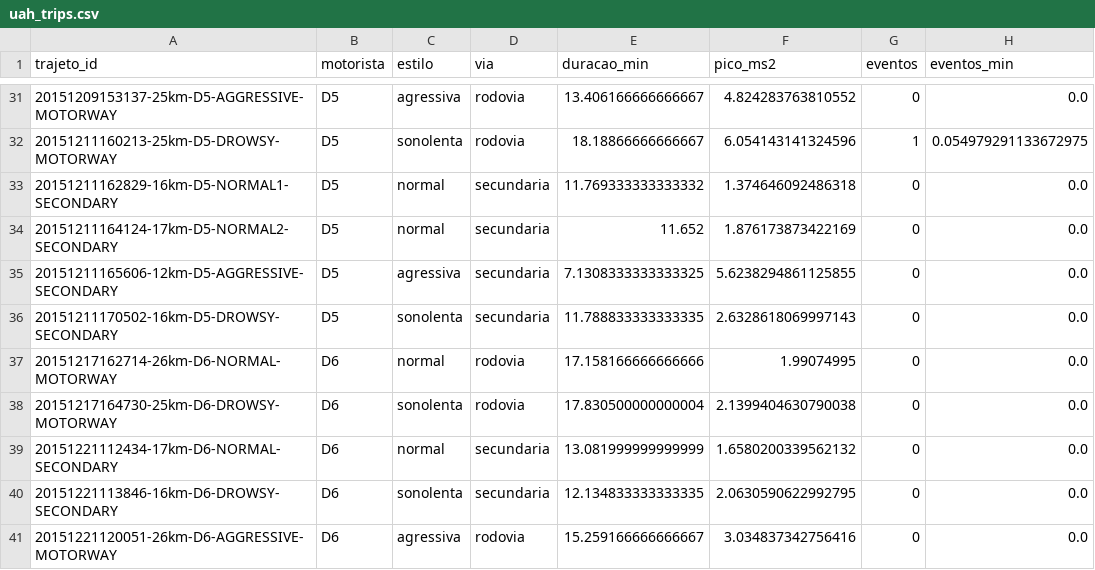
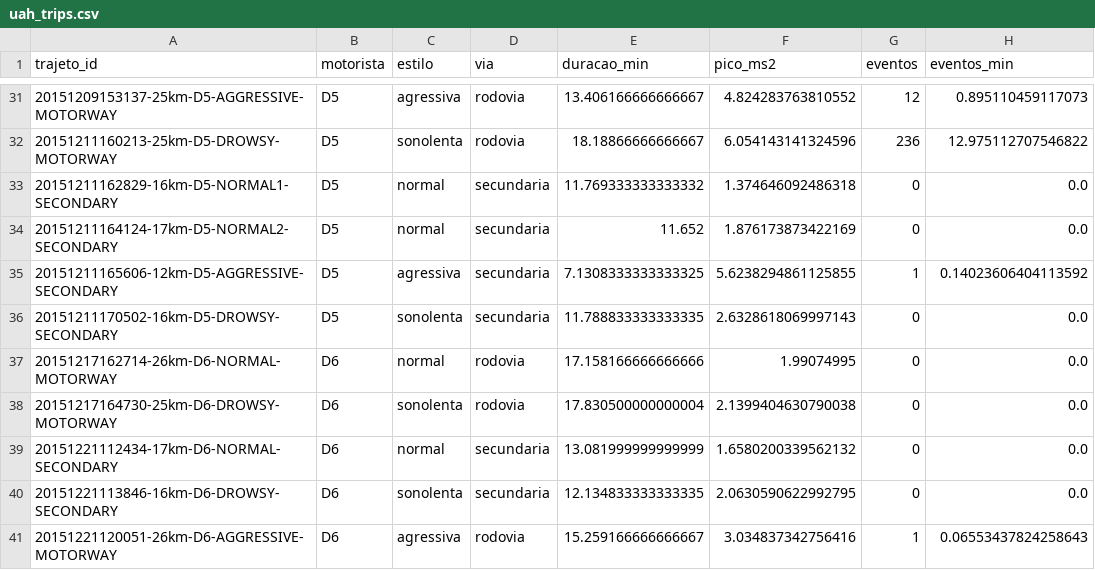
Before and after one commit to Erika4chaos/PFEII-SEGMENTACAO, a CSV file: data/processed/uah_trips.csv, drawn as a sheet; only a part is shown, gaps mark what is left out; the diff covers the shown part only.

```diff
--- a/data/processed/uah_trips.csv
+++ b/data/processed/uah_trips.csv
@@ -31,6 +31,6 @@ trajeto_id,motorista,estilo,via,duracao_min,pico_ms2,eventos,eventos_min
-20151209153137-25km-D5-AGGRESSIVE-MOTORWAY,D5,agressiva,rodovia,13.406166666666667,4.824283763810552,0,0.0
-20151211160213-25km-D5-DROWSY-MOTORWAY,D5,sonolenta,rodovia,18.18866666666667,6.054143141324596,1,0.054979291133672975
+20151209153137-25km-D5-AGGRESSIVE-MOTORWAY,D5,agressiva,rodovia,13.406166666666667,4.824283763810552,12,0.895110459117073
+20151211160213-25km-D5-DROWSY-MOTORWAY,D5,sonolenta,rodovia,18.18866666666667,6.054143141324596,236,12.975112707546822
 20151211162829-16km-D5-NORMAL1-SECONDARY,D5,normal,secundaria,11.769333333333332,1.374646092486318,0,0.0
 20151211164124-17km-D5-NORMAL2-SECONDARY,D5,normal,secundaria,11.652,1.876173873422169,0,0.0
-20151211165606-12km-D5-AGGRESSIVE-SECONDARY,D5,agressiva,secundaria,7.1308333333333325,5.6238294861125855,0,0.0
+20151211165606-12km-D5-AGGRESSIVE-SECONDARY,D5,agressiva,secundaria,7.1308333333333325,5.6238294861125855,1,0.14023606404113592
 20151211170502-16km-D5-DROWSY-SECONDARY,D5,sonolenta,secundaria,11.788833333333335,2.6328618069997143,0,0.0
@@ -40,2 +40,2 @@ trajeto_id,motorista,estilo,via,duracao_min,pico_ms2,eventos,eventos_min
 20151221113846-16km-D6-DROWSY-SECONDARY,D6,sonolenta,secundaria,12.134833333333335,2.0630590622992795,0,0.0
-20151221120051-26km-D6-AGGRESSIVE-MOTORWAY,D6,agressiva,rodovia,15.259166666666667,3.034837342756416,0,0.0
+20151221120051-26km-D6-AGGRESSIVE-MOTORWAY,D6,agressiva,rodovia,15.259166666666667,3.034837342756416,1,0.06553437824258643
```
Also changed, not shown: 26 edited cells elsewhere in this file, data/processed/validacao_hardware_uah_driveset.csv, data/processed/validacao_hardware_uah_limiares.csv, 9 other files.
